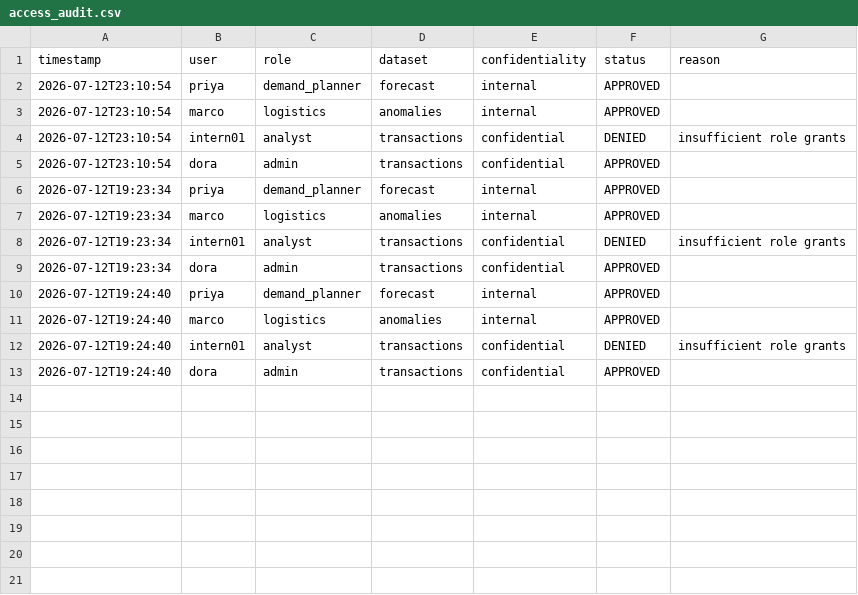
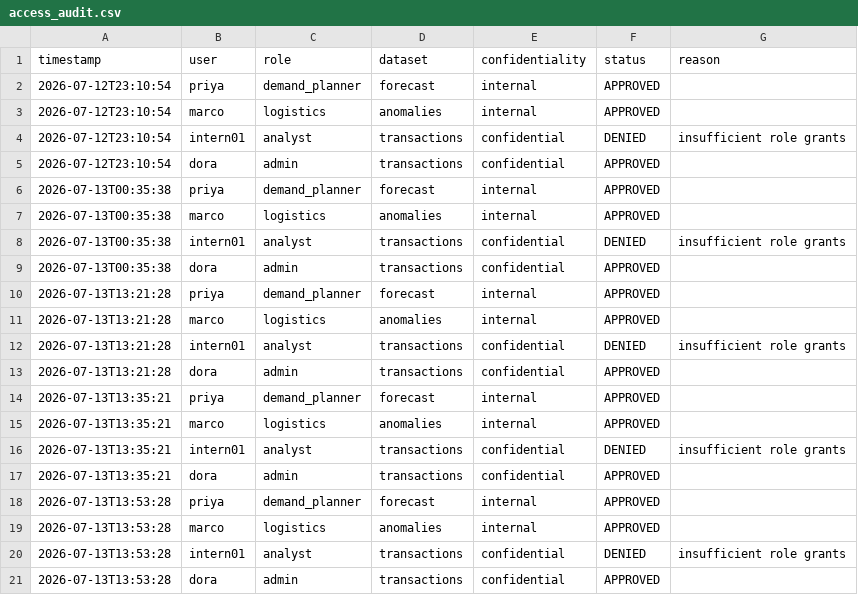
Before and after one commit to Pratik8399/supply-chain-operations-analytics-platform, a CSV file: governance/access_audit.csv, drawn as a sheet.

```diff
--- a/governance/access_audit.csv
+++ b/governance/access_audit.csv
@@ -5,9 +5,17 @@ timestamp,user,role,dataset,confidentiality,status,reason
 2026-07-12T23:10:54,dora,admin,transactions,confidential,APPROVED,
-2026-07-12T19:23:34,priya,demand_planner,forecast,internal,APPROVED,
-2026-07-12T19:23:34,marco,logistics,anomalies,internal,APPROVED,
-2026-07-12T19:23:34,intern01,analyst,transactions,confidential,DENIED,insufficient role grants
-2026-07-12T19:23:34,dora,admin,transactions,confidential,APPROVED,
-2026-07-12T19:24:40,priya,demand_planner,forecast,internal,APPROVED,
-2026-07-12T19:24:40,marco,logistics,anomalies,internal,APPROVED,
-2026-07-12T19:24:40,intern01,analyst,transactions,confidential,DENIED,insufficient role grants
-2026-07-12T19:24:40,dora,admin,transactions,confidential,APPROVED,
+2026-07-13T00:35:38,priya,demand_planner,forecast,internal,APPROVED,
+2026-07-13T00:35:38,marco,logistics,anomalies,internal,APPROVED,
+2026-07-13T00:35:38,intern01,analyst,transactions,confidential,DENIED,insufficient role grants
+2026-07-13T00:35:38,dora,admin,transactions,confidential,APPROVED,
+2026-07-13T13:21:28,priya,demand_planner,forecast,internal,APPROVED,
+2026-07-13T13:21:28,marco,logistics,anomalies,internal,APPROVED,
+2026-07-13T13:21:28,intern01,analyst,transactions,confidential,DENIED,insufficient role grants
+2026-07-13T13:21:28,dora,admin,transactions,confidential,APPROVED,
+2026-07-13T13:35:21,priya,demand_planner,forecast,internal,APPROVED,
+2026-07-13T13:35:21,marco,logistics,anomalies,internal,APPROVED,
+2026-07-13T13:35:21,intern01,analyst,transactions,confidential,DENIED,insufficient role grants
+2026-07-13T13:35:21,dora,admin,transactions,confidential,APPROVED,
+2026-07-13T13:53:28,priya,demand_planner,forecast,internal,APPROVED,
+2026-07-13T13:53:28,marco,logistics,anomalies,internal,APPROVED,
+2026-07-13T13:53:28,intern01,analyst,transactions,confidential,DENIED,insufficient role grants
+2026-07-13T13:53:28,dora,admin,transactions,confidential,APPROVED,
```
Also changed, not shown: dashboards/exports/category_performance.csv, dashboards/exports/monthly_otif.csv, 21 other files.
